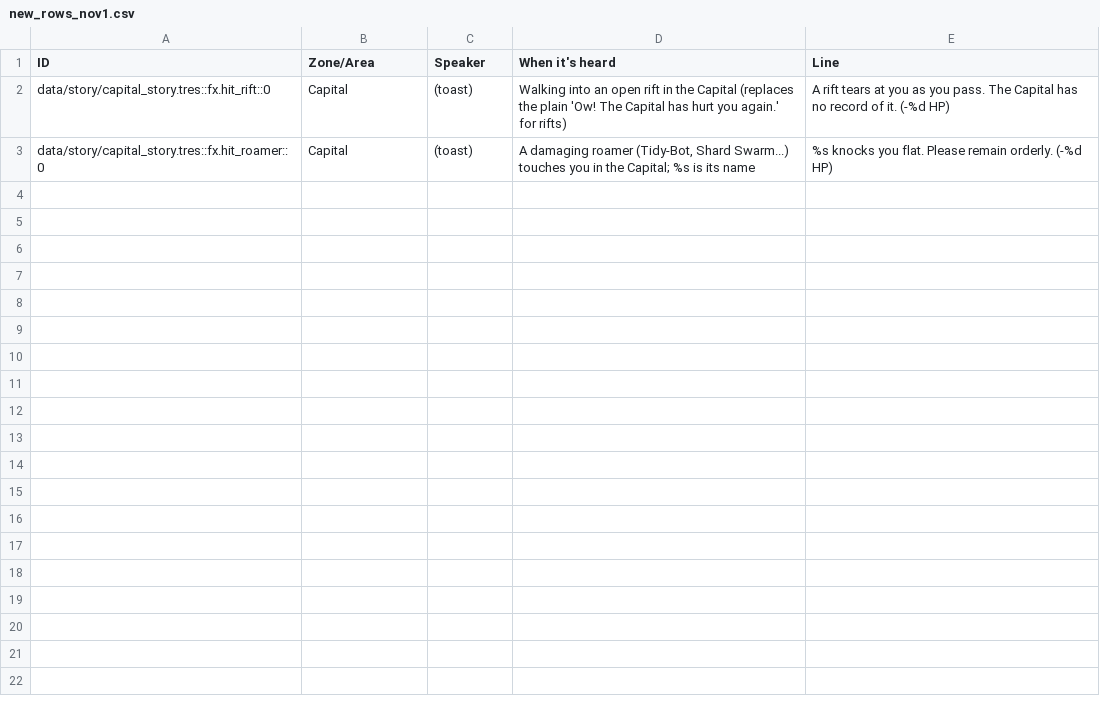
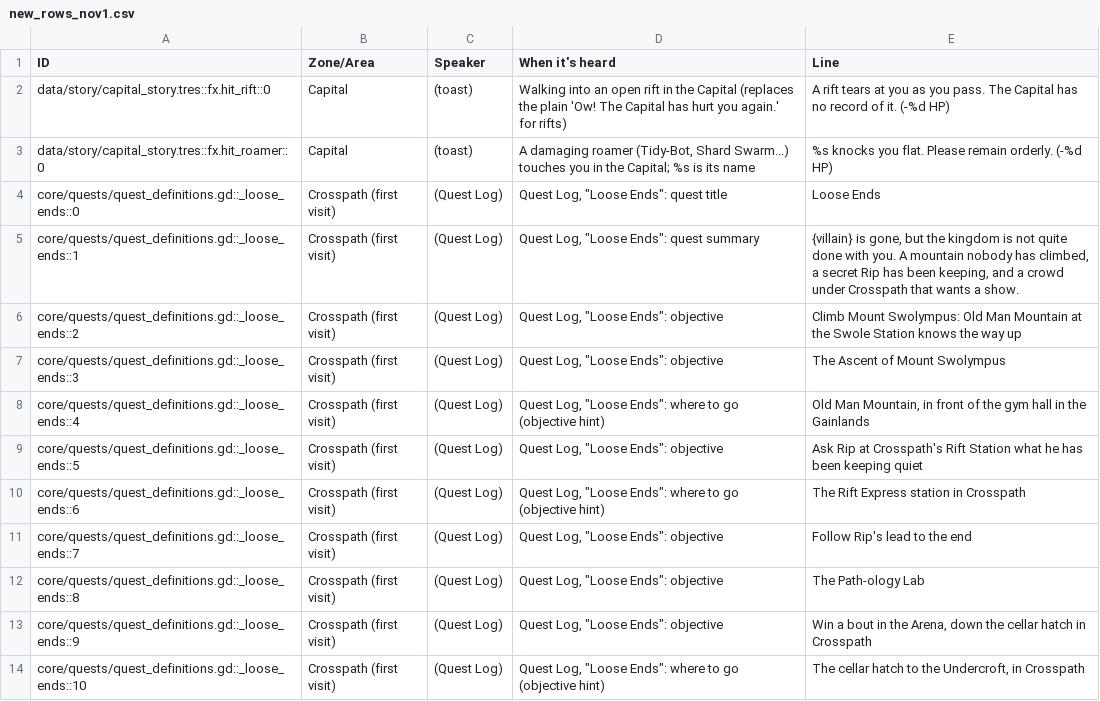
Before and after one commit to Aglowatz/Deckbuilder-rpg, a CSV file: docs/dialogue/new_rows_nov1.csv, drawn as a sheet; the diff names each change by its address in the sheet, - before the commit and + after, or states it on an @@ line.

```diff
--- a/docs/dialogue/new_rows_nov1.csv
+++ b/docs/dialogue/new_rows_nov1.csv
+row 4: core/quests/quest_definitions.gd::_loose_ends::0 | Crosspath (first visit) | (Quest Log) | Quest Log, "Loose Ends": quest title | Loose Ends
+row 5: core/quests/quest_definitions.gd::_loose_ends::1 | Crosspath (first visit) | (Quest Log) | Quest Log, "Loose Ends": quest summary | {villain} is gone, but the kingdom is not quite done with you. A mountain nobody has climbed, a secret Rip has been keeping, and a crowd under Crosspath that wants a show.
+row 6: core/quests/quest_definitions.gd::_loose_ends::2 | Crosspath (first visit) | (Quest Log) | Quest Log, "Loose Ends": objective | Climb Mount Swolympus: Old Man Mountain at the Swole Station knows the way up
+row 7: core/quests/quest_definitions.gd::_loose_ends::3 | Crosspath (first visit) | (Quest Log) | Quest Log, "Loose Ends": objective | The Ascent of Mount Swolympus
+row 8: core/quests/quest_definitions.gd::_loose_ends::4 | Crosspath (first visit) | (Quest Log) | Quest Log, "Loose Ends": where to go (objective hint) | Old Man Mountain, in front of the gym hall in the Gainlands
+row 9: core/quests/quest_definitions.gd::_loose_ends::5 | Crosspath (first visit) | (Quest Log) | Quest Log, "Loose Ends": objective | Ask Rip at Crosspath's Rift Station what he has been keeping quiet
+row 10: core/quests/quest_definitions.gd::_loose_ends::6 | Crosspath (first visit) | (Quest Log) | Quest Log, "Loose Ends": where to go (objective hint) | The Rift Express station in Crosspath
+row 11: core/quests/quest_definitions.gd::_loose_ends::7 | Crosspath (first visit) | (Quest Log) | Quest Log, "Loose Ends": objective | Follow Rip's lead to the end
+row 12: core/quests/quest_definitions.gd::_loose_ends::8 | Crosspath (first visit) | (Quest Log) | Quest Log, "Loose Ends": objective | The Path-ology Lab
+row 13: core/quests/quest_definitions.gd::_loose_ends::9 | Crosspath (first visit) | (Quest Log) | Quest Log, "Loose Ends": objective | Win a bout in the Arena, down the cellar hatch in Crosspath
+row 14: core/quests/quest_definitions.gd::_loose_ends::10 | Crosspath (first visit) | (Quest Log) | Quest Log, "Loose Ends": where to go (objective hint) | The cellar hatch to the Undercroft, in Crosspath
```
Also changed, not shown: 5 other files.
